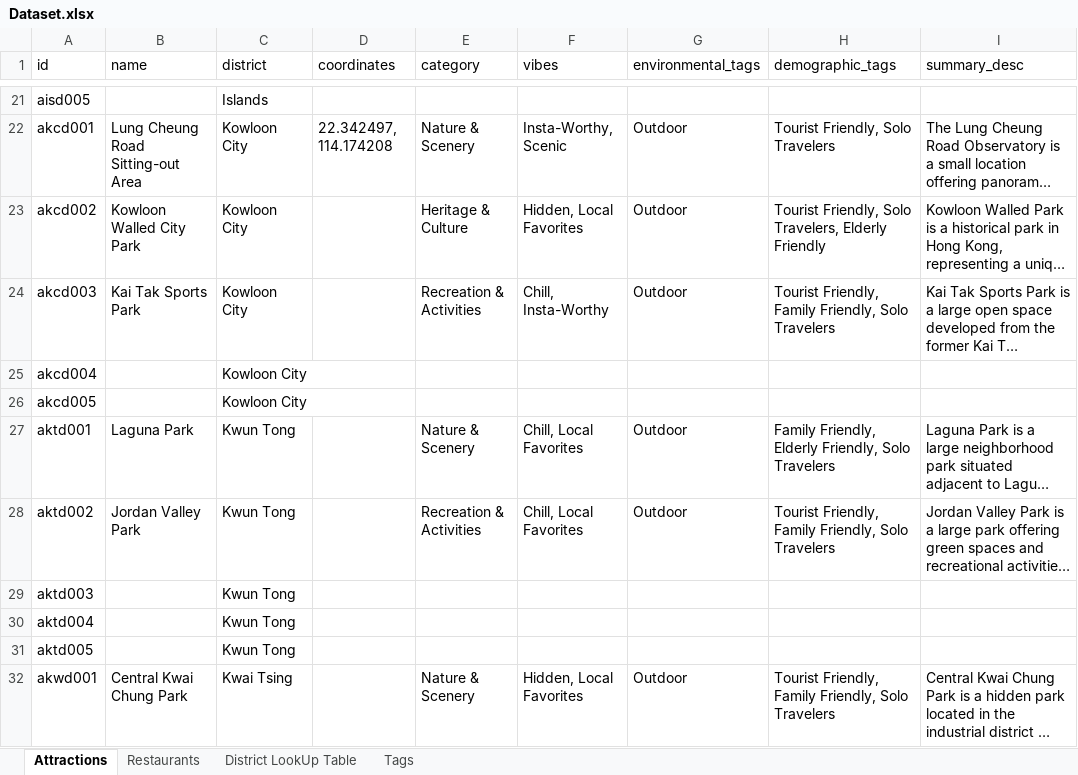
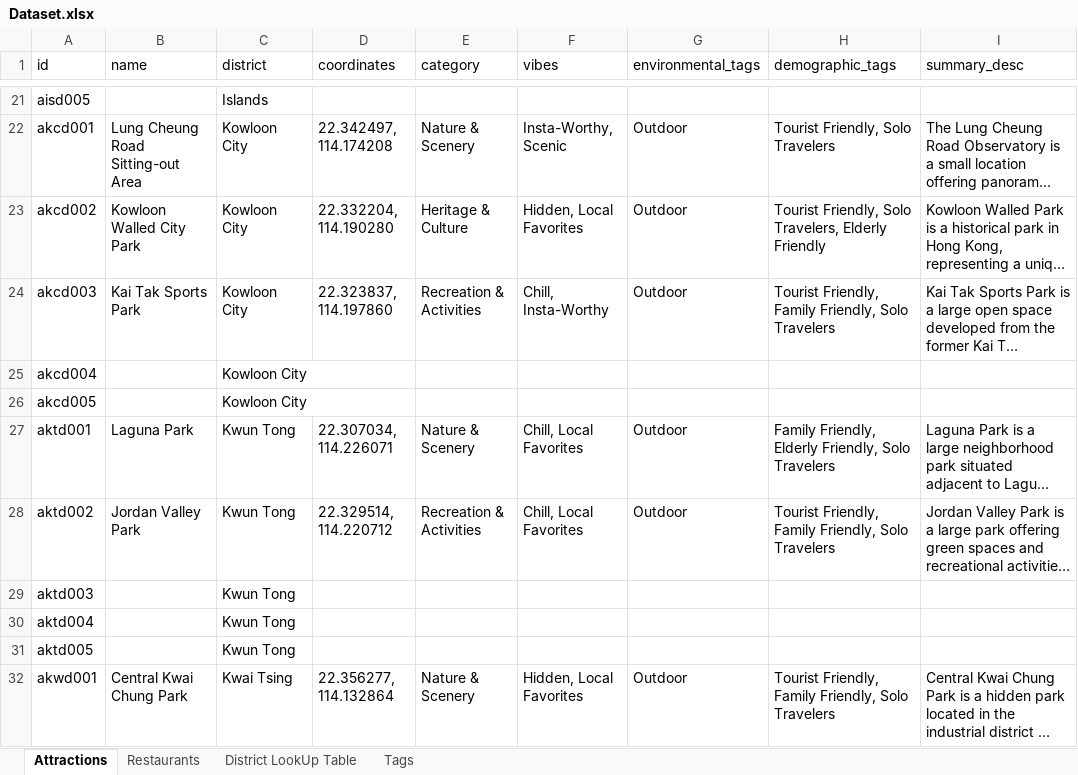
Before and after one commit to KC0072015/ELEC4848, an Excel workbook: backend/data/Dataset.xlsx, sheet Attractions, drawn as a sheet; only a part is shown, gaps mark what is left out; long unchanged cells end in …; values as stored, in another font and other column widths than the file's, no borders; conditional formats not drawn; the diff covers the shown part only; the diff names each change by its address in the sheet, - before the commit and + after, or states it on an @@ line.

Commit message:
Expanded Dataset and prompt template update

```diff
--- a/backend/data/Dataset.xlsx (sheet Attractions)
+++ b/backend/data/Dataset.xlsx (sheet Attractions)
-D23 (coordinates): (empty)
+D23 (coordinates): 22.332204, 114.190280
-D24 (coordinates): (empty)
+D24 (coordinates): 22.323837, 114.197860
-D27 (coordinates): (empty)
+D27 (coordinates): 22.307034, 114.226071
-D28 (coordinates): (empty)
+D28 (coordinates): 22.329514, 114.220712
-D32 (coordinates): (empty)
+D32 (coordinates): 22.356277, 114.132864
```
Also changed, not shown: 155 edited cells elsewhere in this sheet, sheet Restaurants, 3 other files.
